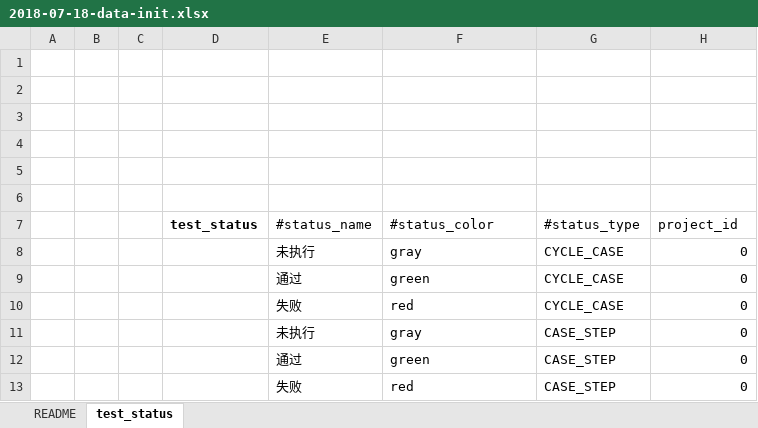
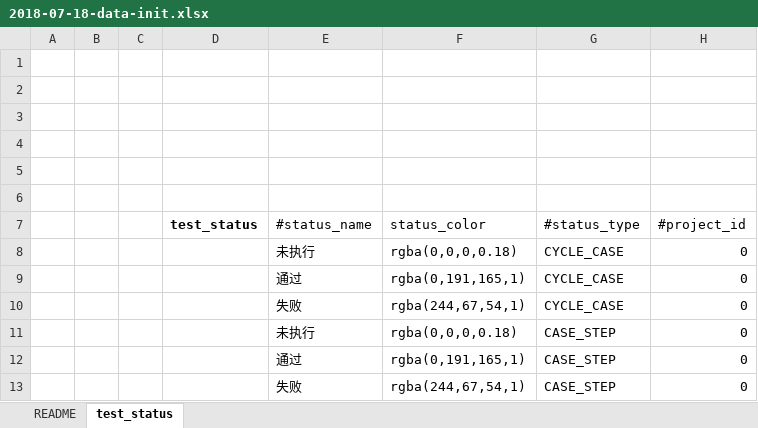
Before and after one commit to open-hand/test-manager-service, an Excel workbook: src/main/resources/script/db/data_init/2018-07-18-data-init.xlsx, sheet test_status, drawn as a sheet; values as stored, in another font and other column widths than the file's, no borders; the diff names each change by its address in the sheet, - before the commit and + after, or states it on an @@ line.

```diff
--- a/src/main/resources/script/db/data_init/2018-07-18-data-init.xlsx (sheet test_status)
+++ b/src/main/resources/script/db/data_init/2018-07-18-data-init.xlsx (sheet test_status)
-F7: #status_color
+F7: status_color
-H7: project_id
+H7: #project_id
-F8 (status_color): gray
+F8 (status_color): rgba(0,0,0,0.18)
-F9 (status_color): green
+F9 (status_color): rgba(0,191,165,1)
-F10 (status_color): red
+F10 (status_color): rgba(244,67,54,1)
-F11 (status_color): gray
+F11 (status_color): rgba(0,0,0,0.18)
-F12 (status_color): green
+F12 (status_color): rgba(0,191,165,1)
-F13 (status_color): red
+F13 (status_color): rgba(244,67,54,1)
```
Also changed, not shown: 1 other file.
